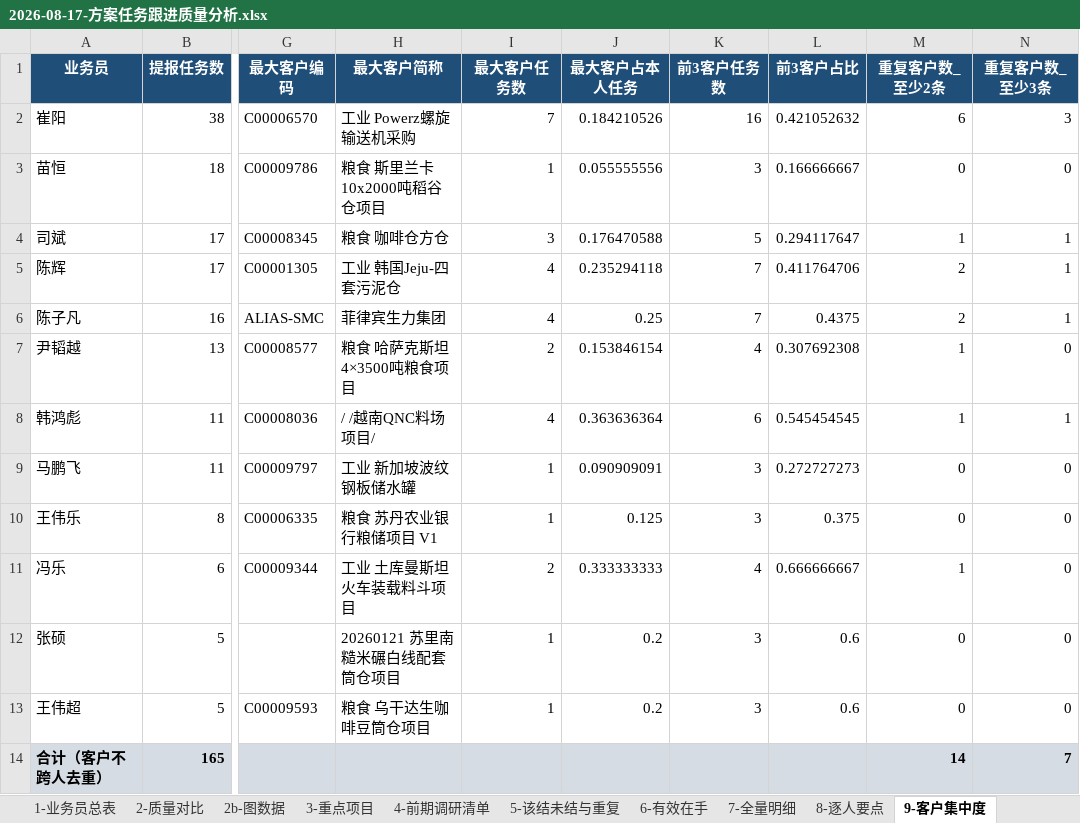
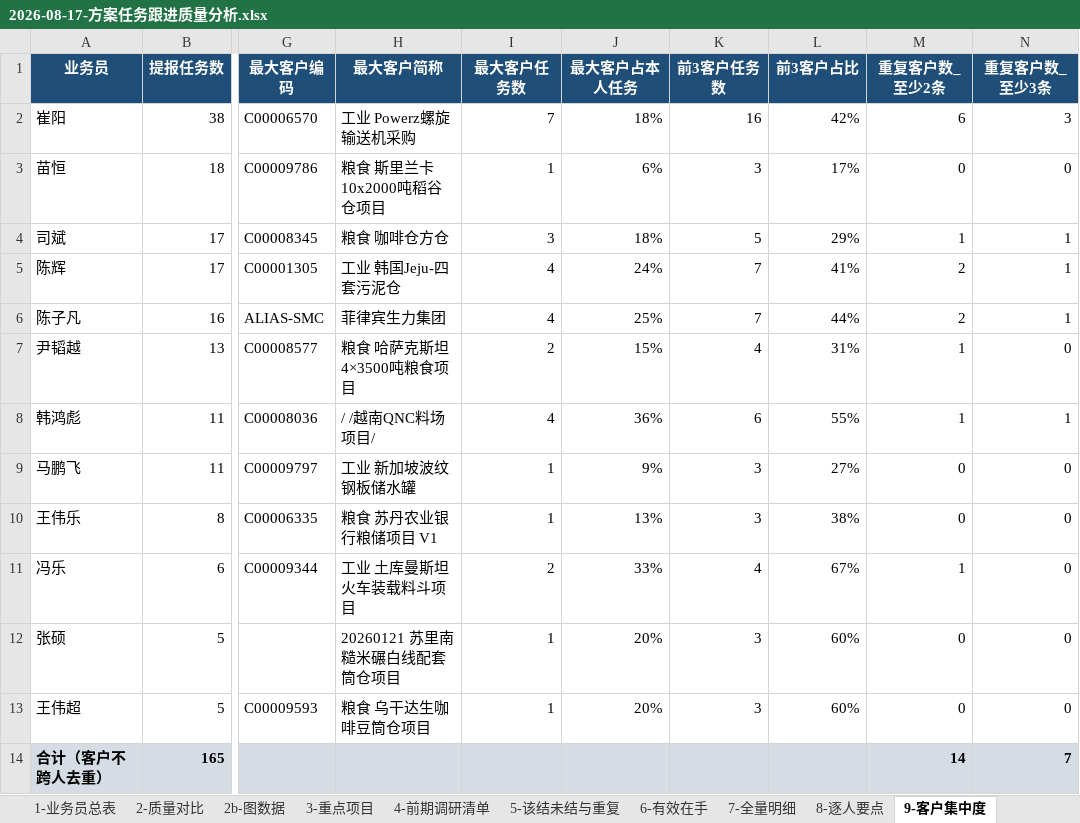
Before and after one commit to liborvybral-collab/sron, an Excel workbook: docs/reports/briefings/business/2026-08-17-方案任务跟进质量分析.xlsx, sheet 9-客户集中度, drawn as a sheet; only a part is shown, gaps mark what is left out; values as stored, in another font and other column widths than the file's, no borders; charts and pictures not drawn; the diff names each change by its address in the sheet, - before the commit and + after, or states it on an @@ line.

```diff
--- a/docs/reports/briefings/business/2026-08-17-方案任务跟进质量分析.xlsx (sheet 9-客户集中度)
+++ b/docs/reports/briefings/business/2026-08-17-方案任务跟进质量分析.xlsx (sheet 9-客户集中度)
-J2 (最大客户占本人任务): 0.184210526
+J2 (最大客户占本人任务): 18%
-L2 (前3客户占比): 0.421052632
+L2 (前3客户占比): 42%
-J3 (最大客户占本人任务): 0.055555556
+J3 (最大客户占本人任务): 6%
-L3 (前3客户占比): 0.166666667
+L3 (前3客户占比): 17%
-J4 (最大客户占本人任务): 0.176470588
+J4 (最大客户占本人任务): 18%
-L4 (前3客户占比): 0.294117647
+L4 (前3客户占比): 29%
-J5 (最大客户占本人任务): 0.235294118
+J5 (最大客户占本人任务): 24%
-L5 (前3客户占比): 0.411764706
+L5 (前3客户占比): 41%
-J6 (最大客户占本人任务): 0.25
+J6 (最大客户占本人任务): 25%
-L6 (前3客户占比): 0.4375
+L6 (前3客户占比): 44%
-J7 (最大客户占本人任务): 0.153846154
+J7 (最大客户占本人任务): 15%
-L7 (前3客户占比): 0.307692308
+L7 (前3客户占比): 31%
-J8 (最大客户占本人任务): 0.363636364
+J8 (最大客户占本人任务): 36%
-L8 (前3客户占比): 0.545454545
+L8 (前3客户占比): 55%
-J9 (最大客户占本人任务): 0.090909091
+J9 (最大客户占本人任务): 9%
-L9 (前3客户占比): 0.272727273
+L9 (前3客户占比): 27%
-J10 (最大客户占本人任务): 0.125
+J10 (最大客户占本人任务): 13%
-L10 (前3客户占比): 0.375
+L10 (前3客户占比): 38%
-J11 (最大客户占本人任务): 0.333333333
+J11 (最大客户占本人任务): 33%
-L11 (前3客户占比): 0.666666667
+L11 (前3客户占比): 67%
-J12:J13 (最大客户占本人任务): 0.2
+J12:J13 (最大客户占本人任务): 20%
-L12:L13 (前3客户占比): 0.6
+L12:L13 (前3客户占比): 60%
```
Also changed, not shown: sheet 1-业务员总表, sheet 0-阅读说明, sheet 7-全量明细, sheet 8-逐人要点, sheet 11-打单能力排名, sheet 5-该结未结与重复, 5 more sheets, data/planning-ops/2026-08/方案任务明细-累计创建-20260101-0817-0830更新.xlsx, 8 other files.
